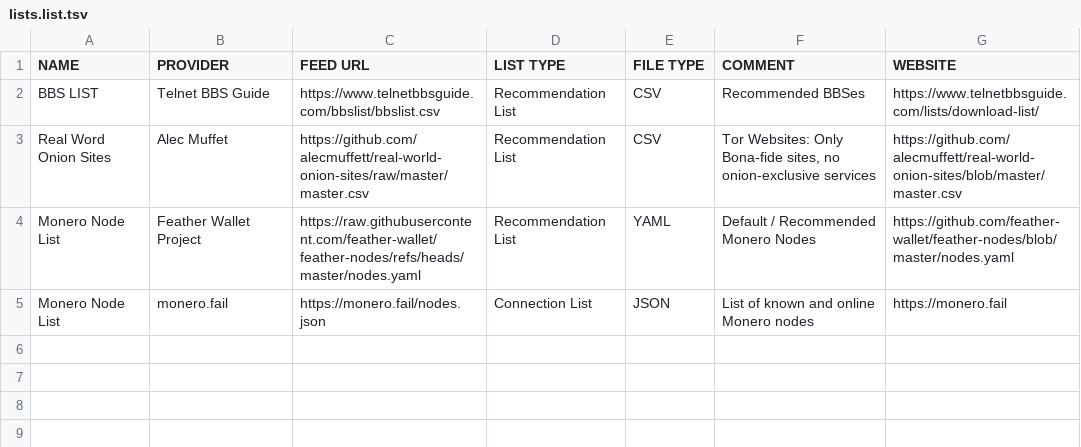
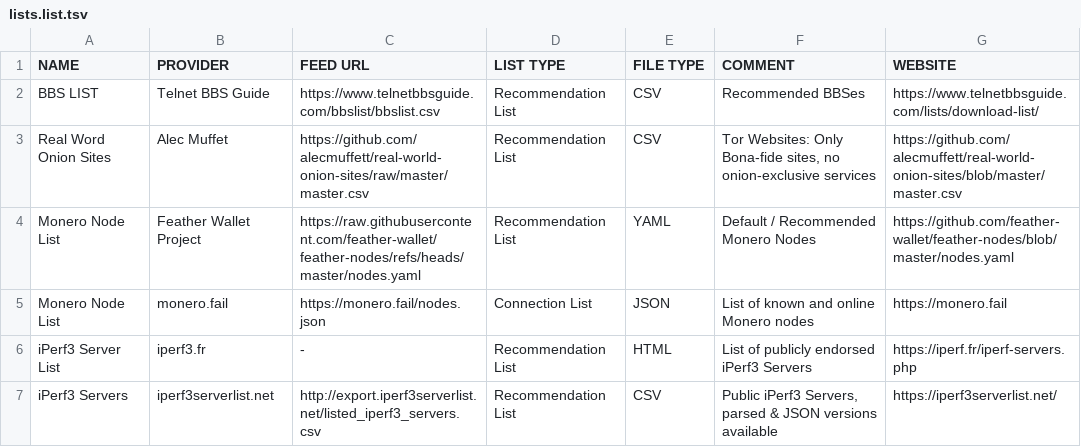
Before and after one commit to greyhat-academy/lists.d, a TSV file: lists.list.tsv, drawn as a sheet; the diff names each change by its address in the sheet, - before the commit and + after, or states it on an @@ line.

Commit message:
Adding iPerf3 Server Lists to lists.list.tsv

```diff
--- a/lists.list.tsv
+++ b/lists.list.tsv
+row 6: iPerf3 Server List | iperf3.fr | - | Recommendation List | HTML | List of publicly endorsed iPerf3 Servers | https://iperf.fr/iperf-servers.php
+row 7: iPerf3 Servers | iperf3serverlist.net | http://export.iperf3serverlist.net/listed_iperf3_servers.csv | Recommendation List | CSV | Public iPerf3 Servers, parsed & JSON versions available | https://iperf3serverlist.net/
```
